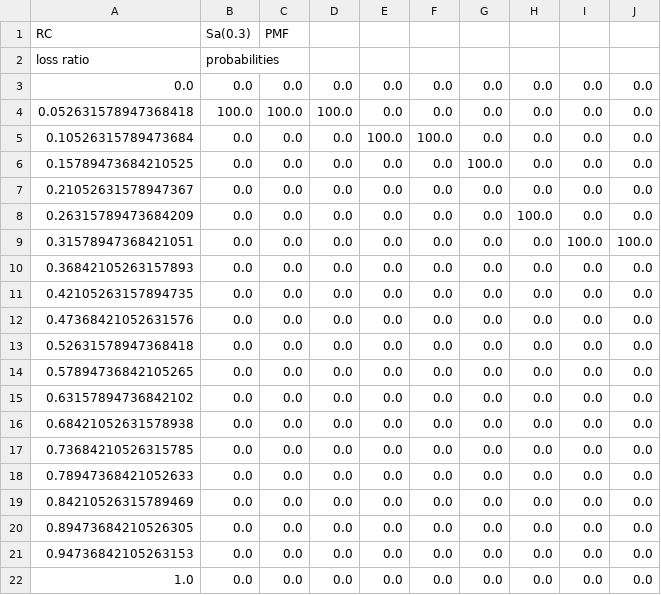
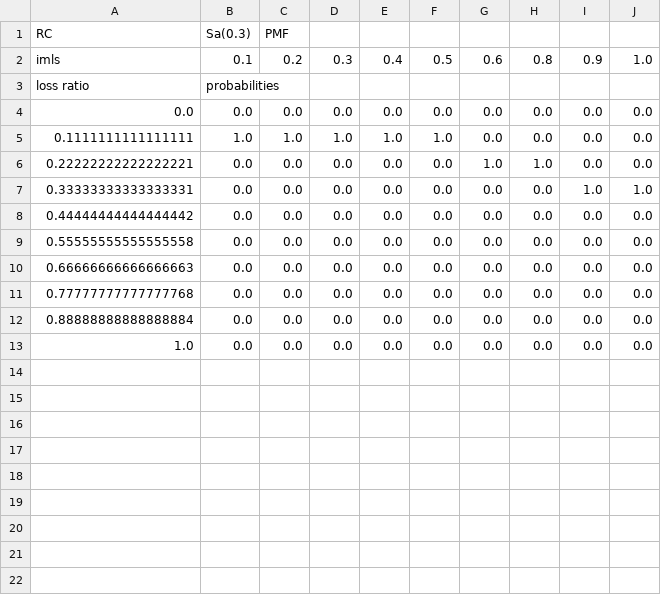
Before and after one commit to GEMScienceTools/rmtk, a CSV file: rmtk/vulnerability/derivation_fragility/hybrid_methods/CSM/RC_vul.csv, drawn as a sheet.

```diff
--- a/rmtk/vulnerability/derivation_fragility/hybrid_methods/CSM/RC_vul.csv
+++ b/rmtk/vulnerability/derivation_fragility/hybrid_methods/CSM/RC_vul.csv
@@ -1,22 +1,13 @@
 RC,Sa(0.3),PMF
+imls,0.1,0.2,0.3,0.4,0.5,0.6,0.8,0.9,1.0
 loss ratio,probabilities
 0.0,0.0,0.0,0.0,0.0,0.0,0.0,0.0,0.0,0.0
-0.052631578947368418,100.0,100.0,100.0,0.0,0.0,0.0,0.0,0.0,0.0
-0.10526315789473684,0.0,0.0,0.0,100.0,100.0,0.0,0.0,0.0,0.0
-0.15789473684210525,0.0,0.0,0.0,0.0,0.0,100.0,0.0,0.0,0.0
-0.21052631578947367,0.0,0.0,0.0,0.0,0.0,0.0,0.0,0.0,0.0
-0.26315789473684209,0.0,0.0,0.0,0.0,0.0,0.0,100.0,0.0,0.0
-0.31578947368421051,0.0,0.0,0.0,0.0,0.0,0.0,0.0,100.0,100.0
-0.36842105263157893,0.0,0.0,0.0,0.0,0.0,0.0,0.0,0.0,0.0
-0.42105263157894735,0.0,0.0,0.0,0.0,0.0,0.0,0.0,0.0,0.0
-0.47368421052631576,0.0,0.0,0.0,0.0,0.0,0.0,0.0,0.0,0.0
-0.52631578947368418,0.0,0.0,0.0,0.0,0.0,0.0,0.0,0.0,0.0
-0.57894736842105265,0.0,0.0,0.0,0.0,0.0,0.0,0.0,0.0,0.0
-0.63157894736842102,0.0,0.0,0.0,0.0,0.0,0.0,0.0,0.0,0.0
-0.68421052631578938,0.0,0.0,0.0,0.0,0.0,0.0,0.0,0.0,0.0
-0.73684210526315785,0.0,0.0,0.0,0.0,0.0,0.0,0.0,0.0,0.0
-0.78947368421052633,0.0,0.0,0.0,0.0,0.0,0.0,0.0,0.0,0.0
-0.84210526315789469,0.0,0.0,0.0,0.0,0.0,0.0,0.0,0.0,0.0
-0.89473684210526305,0.0,0.0,0.0,0.0,0.0,0.0,0.0,0.0,0.0
-0.94736842105263153,0.0,0.0,0.0,0.0,0.0,0.0,0.0,0.0,0.0
+0.1111111111111111,1.0,1.0,1.0,1.0,1.0,0.0,0.0,0.0,0.0
+0.22222222222222221,0.0,0.0,0.0,0.0,0.0,1.0,1.0,0.0,0.0
+0.33333333333333331,0.0,0.0,0.0,0.0,0.0,0.0,0.0,1.0,1.0
+0.44444444444444442,0.0,0.0,0.0,0.0,0.0,0.0,0.0,0.0,0.0
+0.55555555555555558,0.0,0.0,0.0,0.0,0.0,0.0,0.0,0.0,0.0
+0.66666666666666663,0.0,0.0,0.0,0.0,0.0,0.0,0.0,0.0,0.0
+0.77777777777777768,0.0,0.0,0.0,0.0,0.0,0.0,0.0,0.0,0.0
+0.88888888888888884,0.0,0.0,0.0,0.0,0.0,0.0,0.0,0.0,0.0
 1.0,0.0,0.0,0.0,0.0,0.0,0.0,0.0,0.0,0.0
```
Also changed, not shown: 12 other files.
